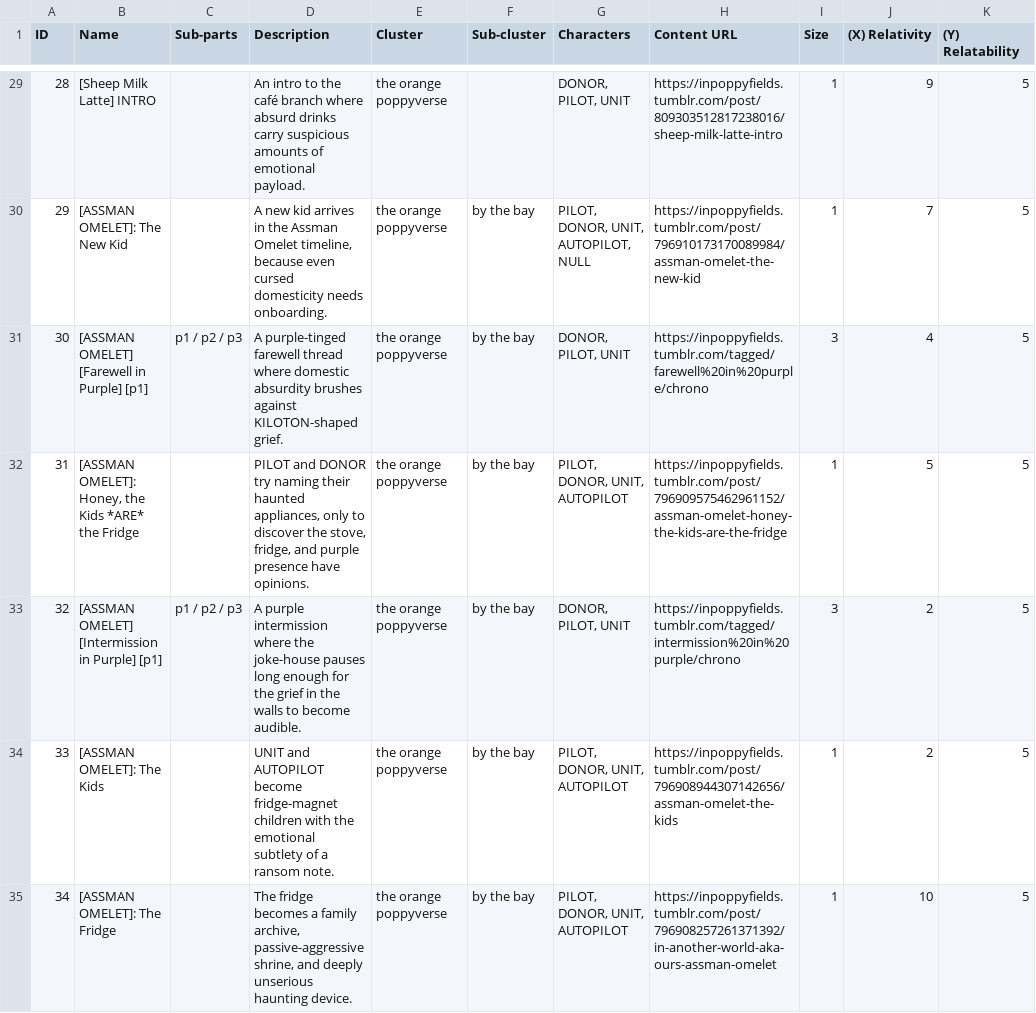
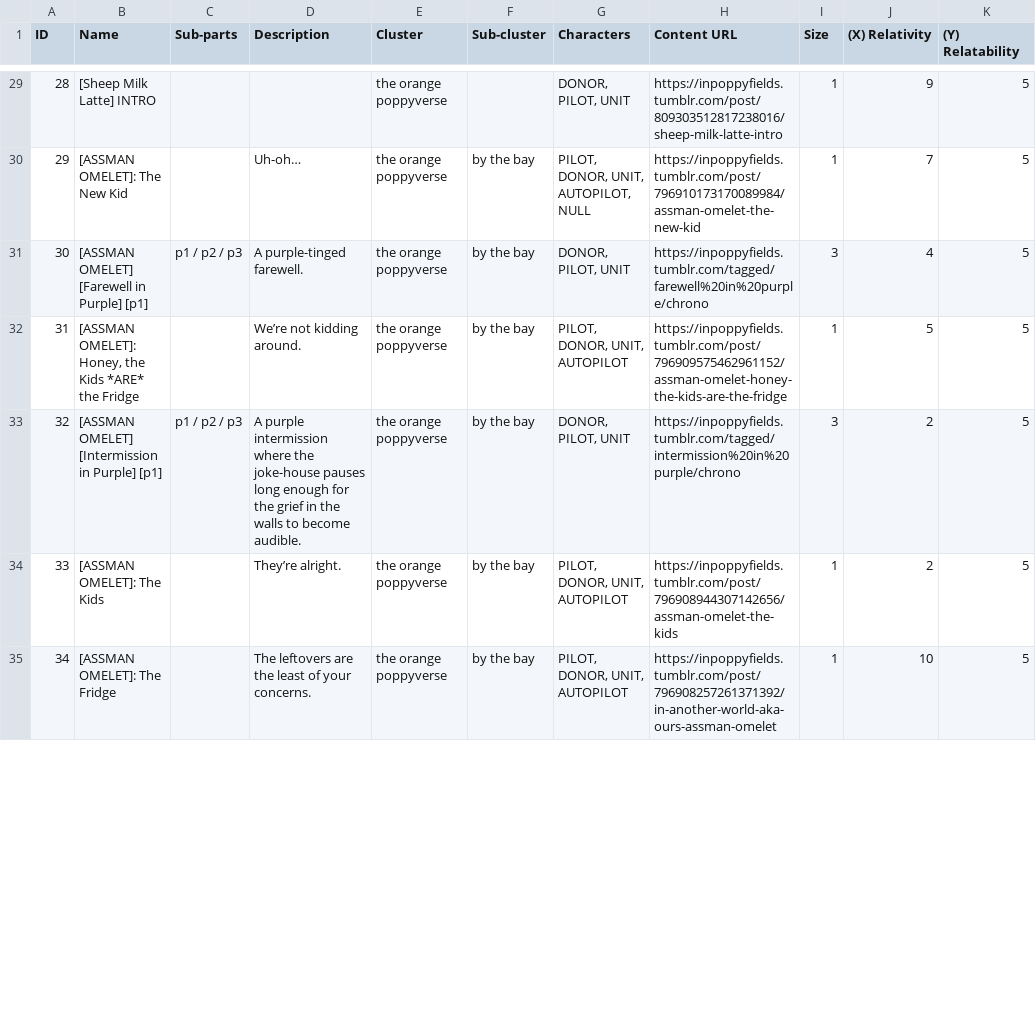
Before and after one commit to ProgrammingInPoppyFields/poppyverse-interactive-map, a CSV file: SRC_toc.csv, drawn as a sheet; only a part is shown, gaps mark what is left out; the diff covers the shown part only; the diff names each change by its address in the sheet, - before the commit and + after, or states it on an @@ line.

```diff
--- a/SRC_toc.csv
+++ b/SRC_toc.csv
-D29 (Description): An intro to the café branch where absurd drinks carry suspicious amounts of emotional payload.
+D29 (Description): (empty)
-D30 (Description): A new kid arrives in the Assman Omelet timeline, because even cursed domesticity needs onboarding.
+D30 (Description): Uh-oh…
-D31 (Description): A purple-tinged farewell thread where domestic absurdity brushes against KILOTON-shaped grief.
+D31 (Description): A purple-tinged farewell.
-D32 (Description): PILOT and DONOR try naming their haunted appliances, only to discover the stove, fridge, and purple presence have opinions.
+D32 (Description): We’re not kidding around.
-D34 (Description): UNIT and AUTOPILOT become fridge-magnet children with the emotional subtlety of a ransom note.
+D34 (Description): They’re alright.
-D35 (Description): The fridge becomes a family archive, passive-aggressive shrine, and deeply unserious haunting device.
+D35 (Description): The leftovers are the least of your concerns.
```
Also changed, not shown: 186 edited cells elsewhere in this file, SRC_clusters.csv, 1 other file.
